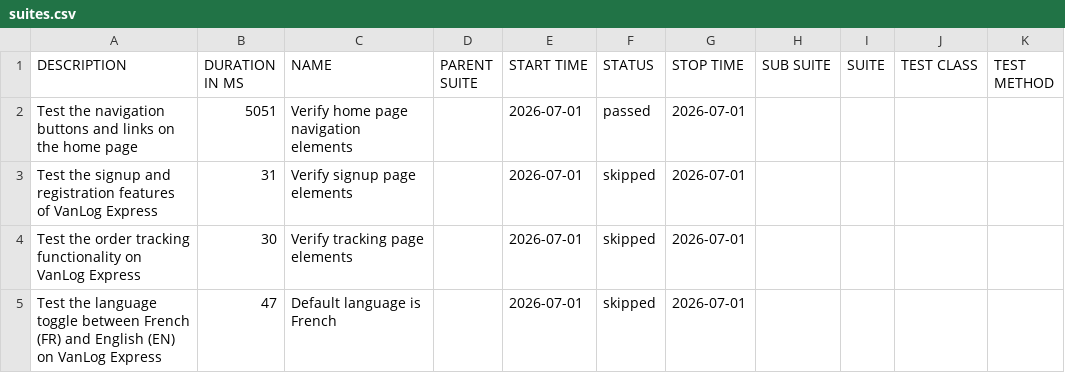
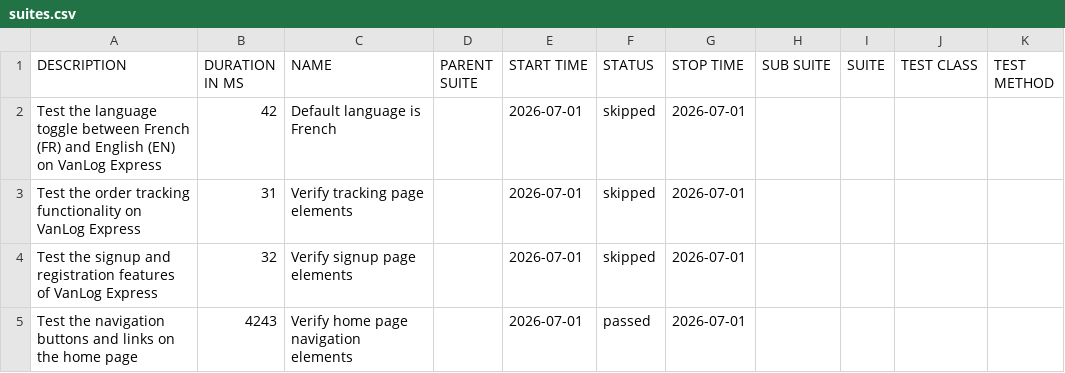
Before and after one commit to Raef211/Automation-vanlog-express, a CSV file: nightly/data/suites.csv, drawn as a sheet.

```diff
--- a/nightly/data/suites.csv
+++ b/nightly/data/suites.csv
@@ -1,5 +1,5 @@
 "DESCRIPTION","DURATION IN MS","NAME","PARENT SUITE","START TIME","STATUS","STOP TIME","SUB SUITE","SUITE","TEST CLASS","TEST METHOD"
-"Test the navigation buttons and links on the home page","5051","Verify home page navigation elements","","2026-07-01","passed","2026-07-01","","","",""
-"Test the signup and registration features of VanLog Express","31","Verify signup page elements","","2026-07-01","skipped","2026-07-01","","","",""
-"Test the order tracking functionality on VanLog Express","30","Verify tracking page elements","","2026-07-01","skipped","2026-07-01","","","",""
-"Test the language toggle between French (FR) and English (EN) on VanLog Express","47","Default language is French","","2026-07-01","skipped","2026-07-01","","","",""
+"Test the language toggle between French (FR) and English (EN) on VanLog Express","42","Default language is French","","2026-07-01","skipped","2026-07-01","","","",""
+"Test the order tracking functionality on VanLog Express","31","Verify tracking page elements","","2026-07-01","skipped","2026-07-01","","","",""
+"Test the signup and registration features of VanLog Express","32","Verify signup page elements","","2026-07-01","skipped","2026-07-01","","","",""
+"Test the navigation buttons and links on the home page","4243","Verify home page navigation elements","","2026-07-01","passed","2026-07-01","","","",""
```
Also changed, not shown: nightly/data/behaviors.csv, 19 other files.
